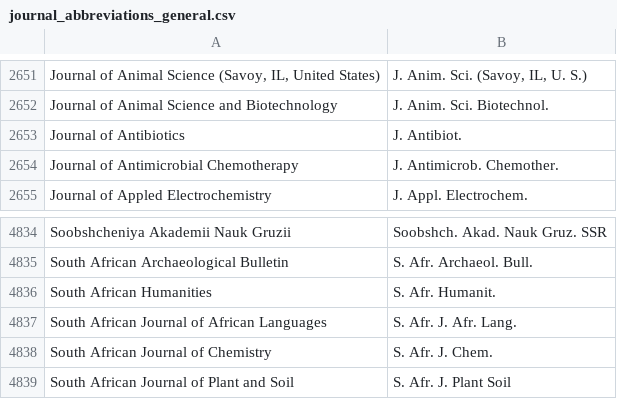
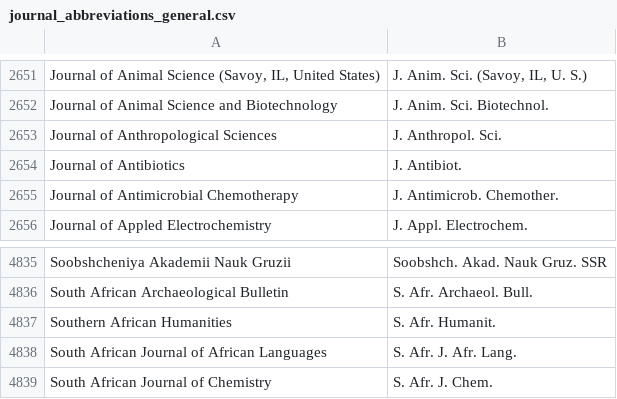
Before and after one commit to RJDan/abbrv.jabref.org, a CSV file: journals/journal_abbreviations_general.csv, drawn as a sheet; only a part is shown, gaps mark what is left out; the shorter side is filled out with more unchanged rows.

Commit message:
adding journal

```diff
--- a/journals/journal_abbreviations_general.csv
+++ b/journals/journal_abbreviations_general.csv
@@ -2652,2 +2652,3 @@ Journal of Animal Science (Savoy, IL, United States);J. Anim. Sci. (Savoy, IL, U
 Journal of Animal Science and Biotechnology;J. Anim. Sci. Biotechnol.;;
+Journal of Anthropological Sciences;J. Anthropol. Sci.;;
 Journal of Antibiotics;J. Antibiot.
@@ -4835,3 +4836,3 @@ Soobshcheniya Akademii Nauk Gruzii;Soobshch. Akad. Nauk Gruz. SSR
 South African Archaeological Bulletin;S. Afr. Archaeol. Bull.;;
-South African Humanities;S. Afr. Humanit.;;
+Southern African Humanities;S. Afr. Humanit.;;
 South African Journal of African Languages;S. Afr. J. Afr. Lang.;;
```
